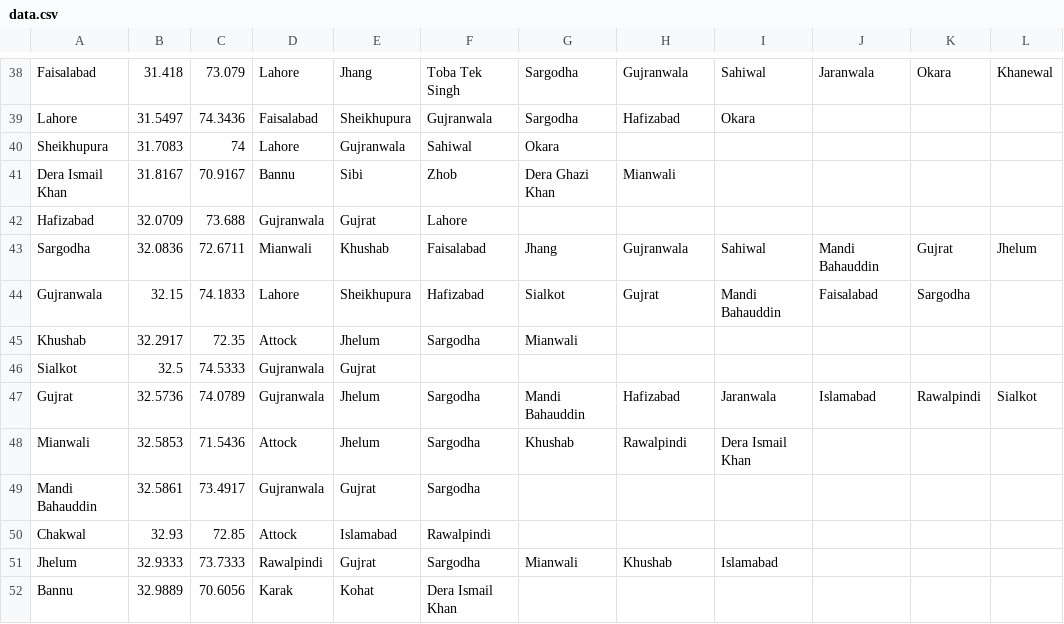
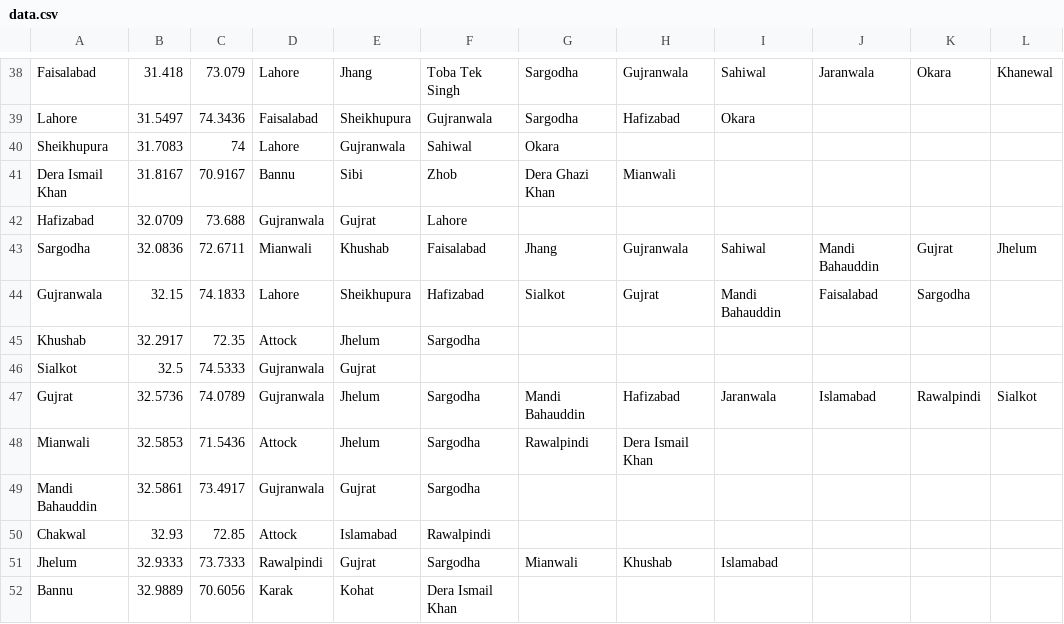
Before and after one commit to s-m-sharjeel/Map, a CSV file: src/data.csv, drawn as a sheet; only a part is shown, gaps mark what is left out; the diff names each change by its address in the sheet, - before the commit and + after, or states it on an @@ line.

```diff
--- a/src/data.csv
+++ b/src/data.csv
-G45: Mianwali
+G45: (empty)
-G48: Khushab
+G48: Rawalpindi
-H48: Rawalpindi
+H48: Dera Ismail Khan
-I48: Dera Ismail Khan
+I48: (empty)
```
Also changed, not shown: 4 other files.
